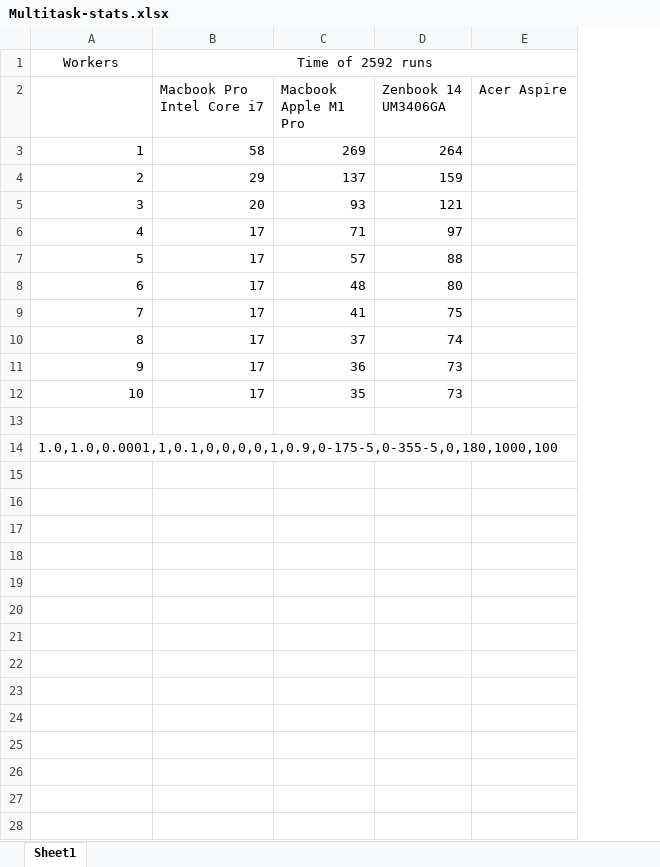
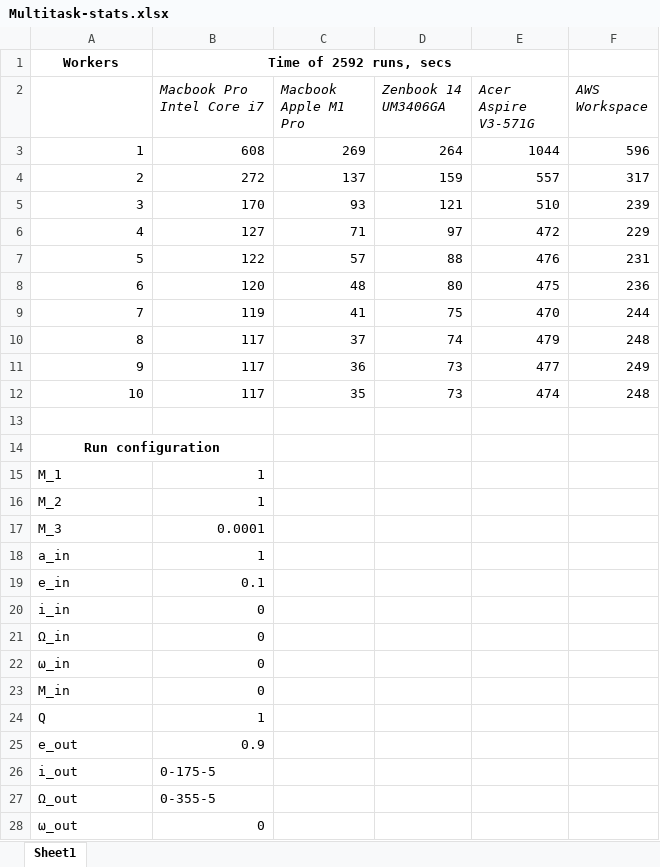
Before and after one commit to apximhd/3body-simulator, an Excel workbook: Multitask-stats.xlsx, sheet Sheet1, drawn as a sheet; only a part is shown; values as stored, in another font and other column widths than the file's, no borders; charts and pictures not drawn; removed rows and columns are numbered as before the commit, all else as after; the diff covers the shown part only; the diff names each change by its address in the sheet, - before the commit and + after, or states it on an @@ line.

Commit message:
Multitask-stats.xlsx

```diff
--- a/Multitask-stats.xlsx (sheet Sheet1)
+++ b/Multitask-stats.xlsx (sheet Sheet1)
-column E (Acer Aspire), empty
+column E (Acer Aspire V3-571G), rows 3-12: 1044 | 557 | 510 | 472 | 476 | 475 | 470 | 479 | 477 | 474
+column F (AWS Workspace), rows 3-12: 596 | 317 | 239 | 229 | 231 | 236 | 244 | 248 | 249 | 248
-A1:B1 bold: off
+A1:B1 bold: on
-B1 (Macbook Pro Intel Core i7): Time of 2592 runs
+B1 (Macbook Pro Intel Core i7): Time of 2592 runs, secs
-B2:D2 italic: off
+B2:D2 italic: on
-B3 (Macbook Pro Intel Core i7): 58
+B3 (Macbook Pro Intel Core i7): 608
-B4 (Macbook Pro Intel Core i7): 29
+B4 (Macbook Pro Intel Core i7): 272
-B5 (Macbook Pro Intel Core i7): 20
+B5 (Macbook Pro Intel Core i7): 170
-B6 (Macbook Pro Intel Core i7): 17
+B6 (Macbook Pro Intel Core i7): 127
-B7 (Macbook Pro Intel Core i7): 17
+B7 (Macbook Pro Intel Core i7): 122
-B8 (Macbook Pro Intel Core i7): 17
+B8 (Macbook Pro Intel Core i7): 120
-B9 (Macbook Pro Intel Core i7): 17
+B9 (Macbook Pro Intel Core i7): 119
-B10:B12 (Macbook Pro Intel Core i7): 17
+B10:B12 (Macbook Pro Intel Core i7): 117
@@ column A renumbered in row 14 @@
@@ A14 bold: off → on, alignment: left → center @@
+A14:B14 merged
+row 15: M_1 | 1
+row 16: M_2 | 1
+row 17: M_3 | 0.0001
+row 18: a_in | 1
+row 19: e_in | 0.1
+row 20: i_in | 0
+row 21: Ω_in | 0
+row 22: ω_in | 0
+row 23: M_in | 0
+row 24: Q | 1
+row 25: e_out | 0.9
+row 26: i_out | 0-175-5
+row 27: Ω_out | 0-355-5
+row 28: ω_out | 0
```
Also changed, not shown: 4 added rows elsewhere in this sheet, charts or pictures.
